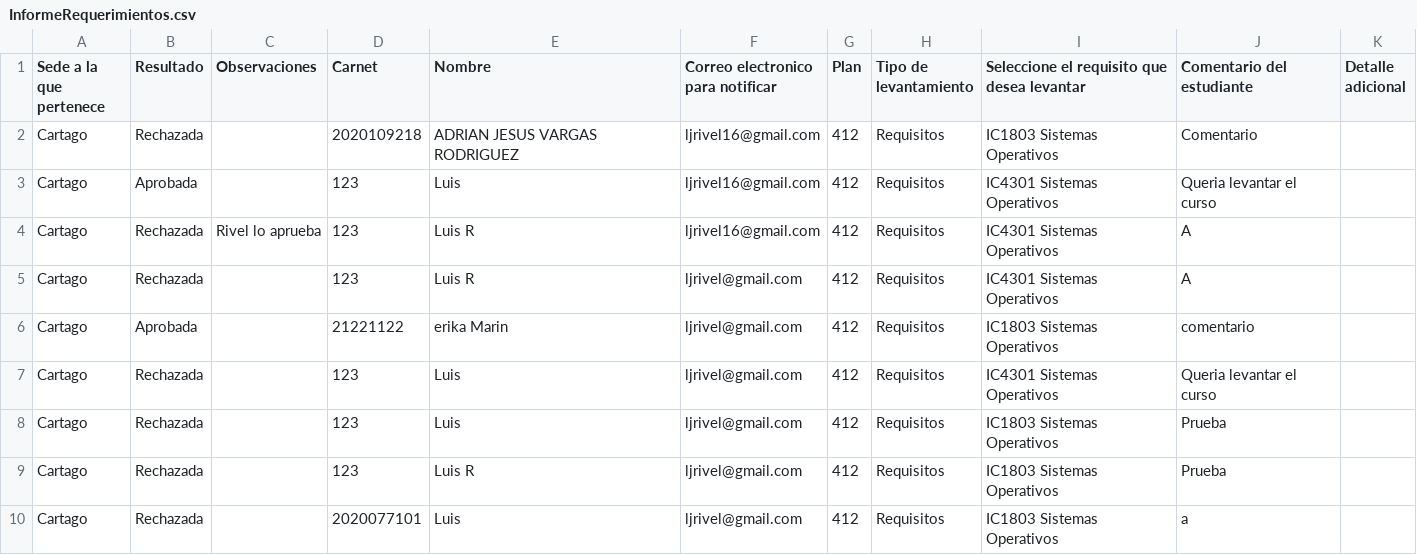
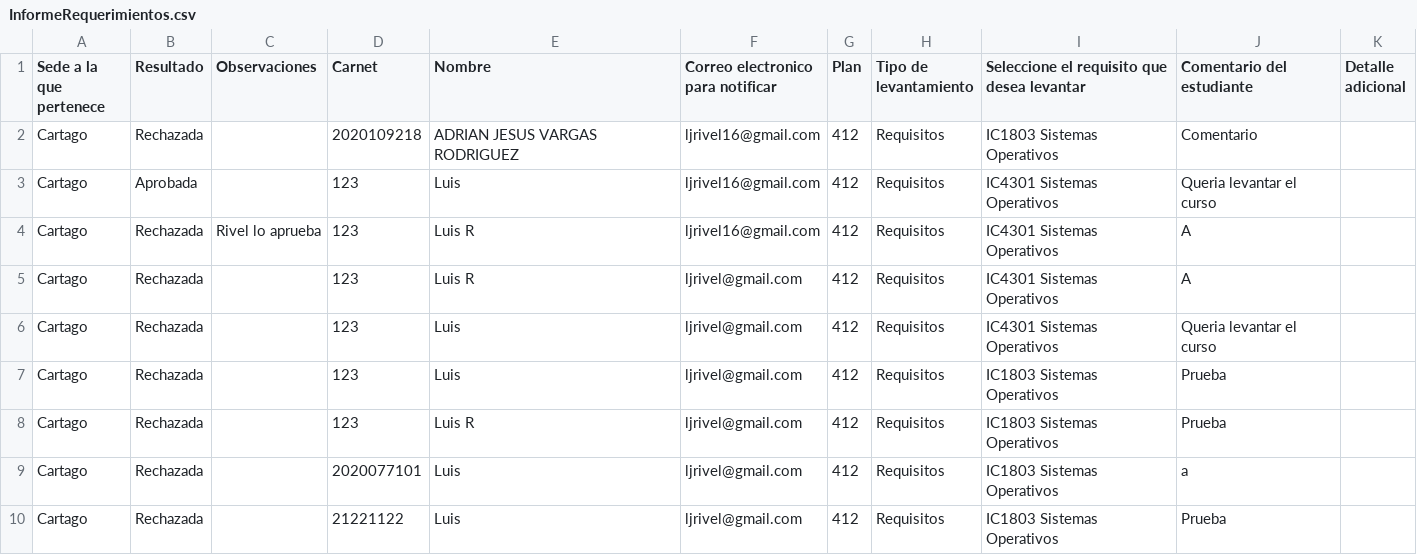
Before and after one commit to jorgebonilla2504/Proyecto-Levantamiento-Requisitos, a CSV file: backend/Api/src/DOCS/InformeRequerimientos.csv, drawn as a sheet; only a part is shown; the shorter side is filled out with more unchanged rows; the diff names each change by its address in the sheet, - before the commit and + after, or states it on an @@ line.

```diff
--- a/backend/Api/src/DOCS/InformeRequerimientos.csv
+++ b/backend/Api/src/DOCS/InformeRequerimientos.csv
-row 6: Cartago | Aprobada |  | 21221122 | erika Marin | ljrivel@gmail.com | 412 | Requisitos | IC1803 Sistemas Operativos | comentario
```
Also changed, not shown: backend/Api/src/DOCS/levantamientoRequisitos.csv, 3 other files.
